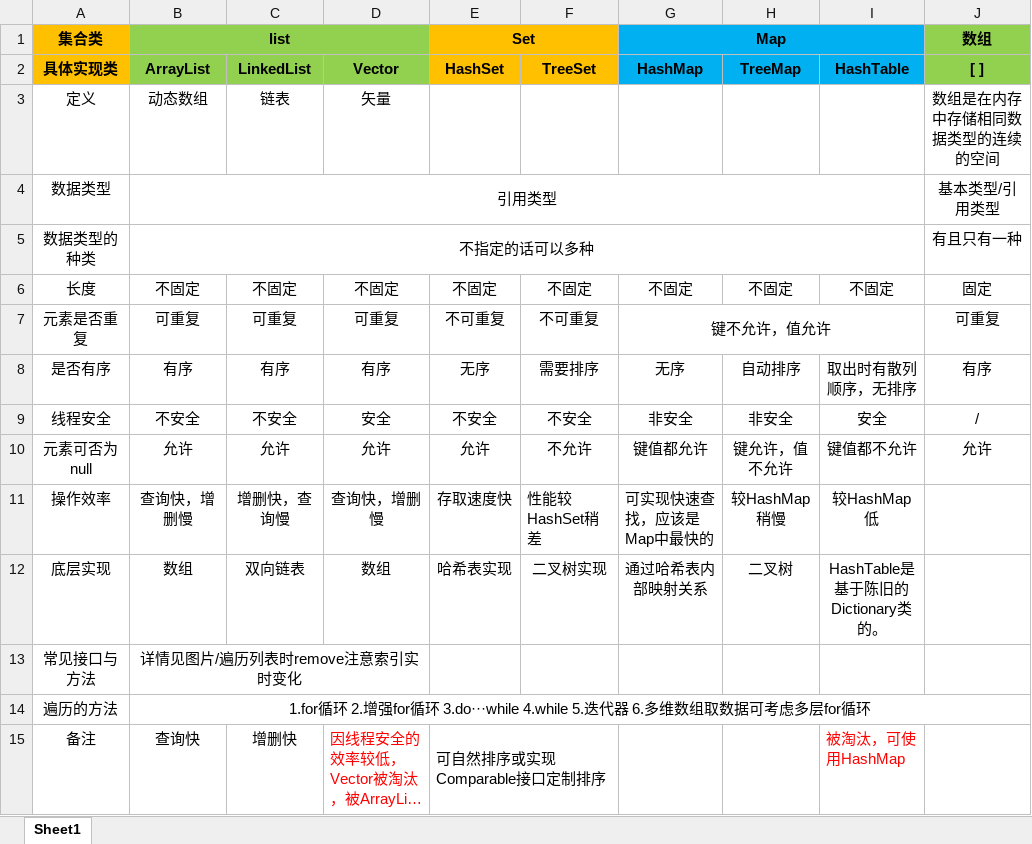
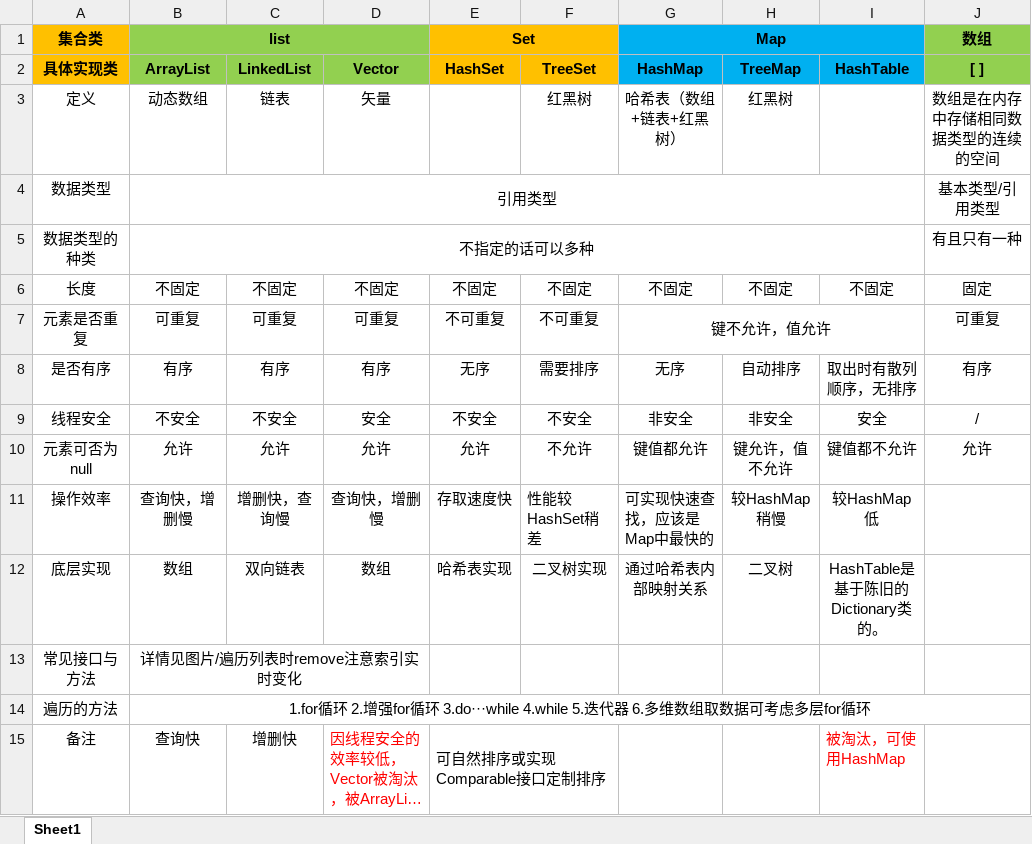
Before and after one commit to SuperMaxRoc/SuperMaster, an Excel workbook: src/main/java/com/roc/SuperMaster/utility/bigSet/resource/Java 集合和数组.xlsx, sheet Sheet1, drawn as a sheet; long unchanged cells end in …; values as stored, in another font and other column widths than the file's, no borders; charts and pictures not drawn; the diff names each change by its address in the sheet, - before the commit and + after, or states it on an @@ line.

```diff
--- a/src/main/java/com/roc/SuperMaster/utility/bigSet/resource/Java 集合和数组.xlsx (sheet Sheet1)
+++ b/src/main/java/com/roc/SuperMaster/utility/bigSet/resource/Java 集合和数组.xlsx (sheet Sheet1)
-F3 (TreeSet): (empty)
+F3 (TreeSet): 红黑树
-G3 (HashMap): (empty)
+G3 (HashMap): 哈希表（数组+链表+红黑树）
-H3 (TreeMap): (empty)
+H3 (TreeMap): 红黑树
```
Also changed, not shown: 3 other files.
